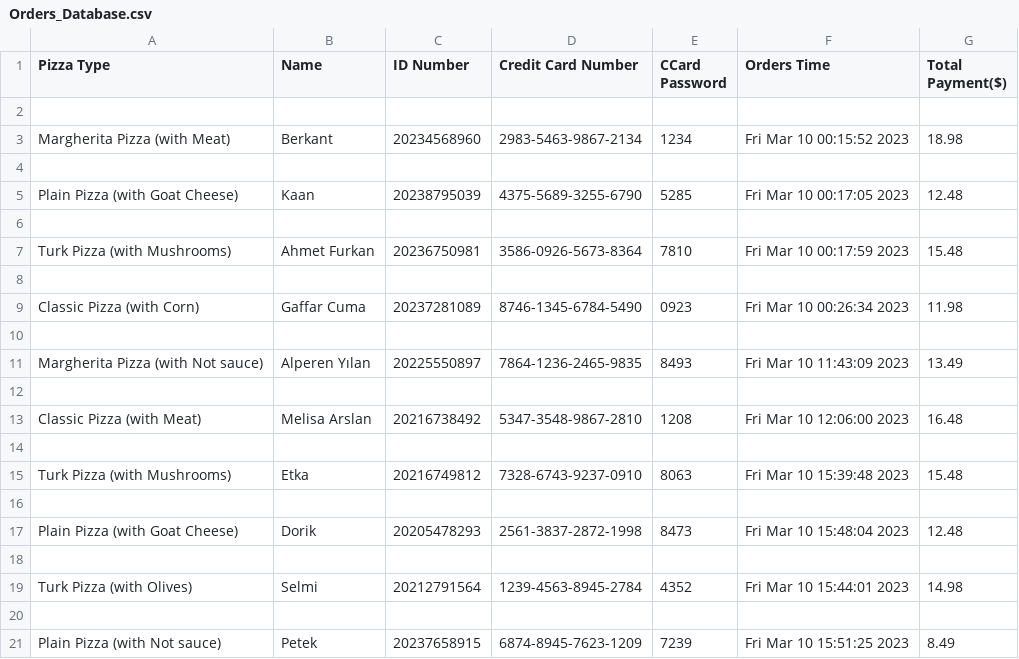
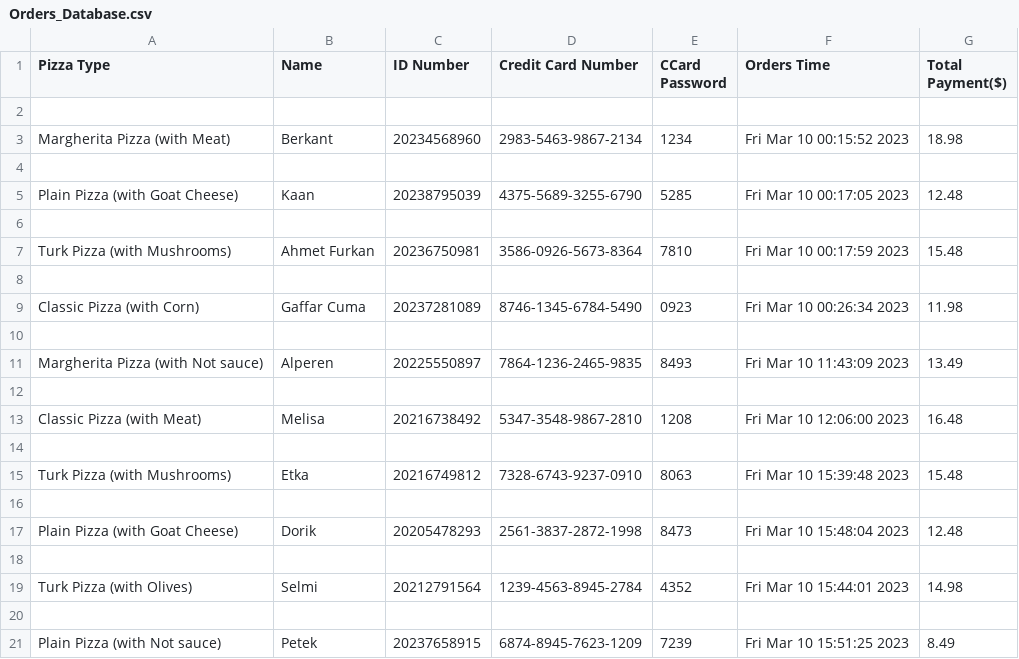
Before and after one commit to Berkantagur/PizzaOrderSystem, a CSV file: Orders_Database.csv, drawn as a sheet.

Commit message:
.py

```diff
--- a/Orders_Database.csv
+++ b/Orders_Database.csv
@@ -10,5 +10,5 @@ Classic Pizza (with Corn),Gaffar Cuma,20237281089,8746-1345-6784-5490,0923,Fri M
 
-Margherita Pizza (with Not sauce),Alperen Yılan,20225550897,7864-1236-2465-9835,8493,Fri Mar 10 11:43:09 2023,13.49
+Margherita Pizza (with Not sauce),Alperen,20225550897,7864-1236-2465-9835,8493,Fri Mar 10 11:43:09 2023,13.49
 
-Classic Pizza (with Meat),Melisa Arslan,20216738492,5347-3548-9867-2810,1208,Fri Mar 10 12:06:00 2023,16.48
+Classic Pizza (with Meat),Melisa,20216738492,5347-3548-9867-2810,1208,Fri Mar 10 12:06:00 2023,16.48
 
```
